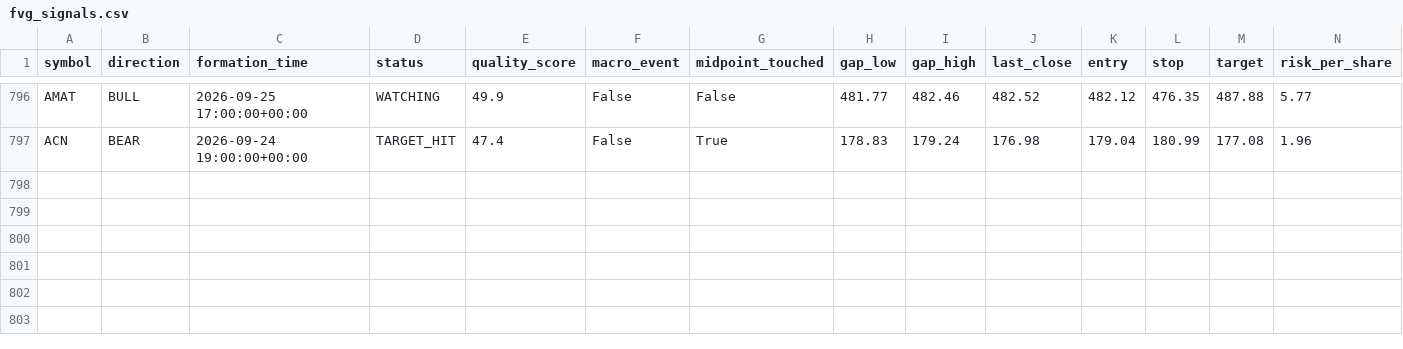
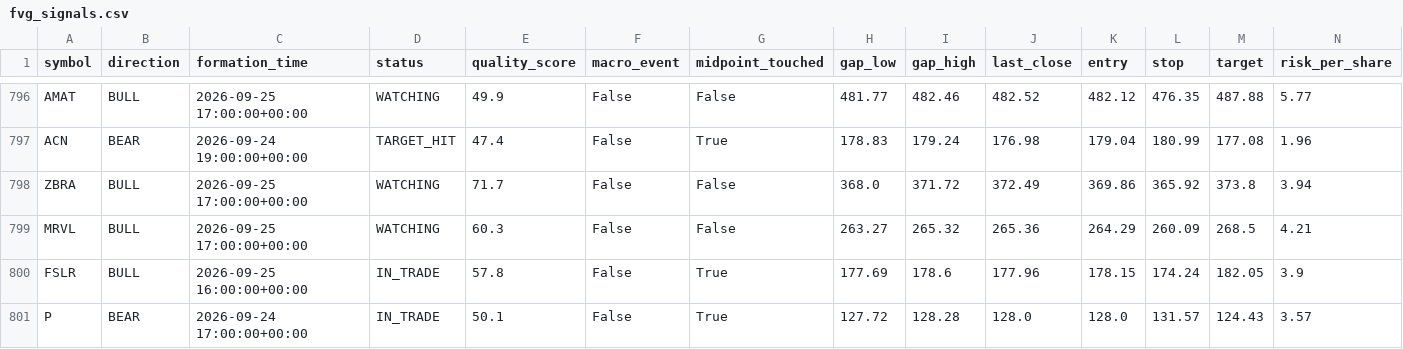
Before and after one commit to bsayrafi/stocks, a CSV file: logs/fvg_signals.csv, drawn as a sheet; only a part is shown, gaps mark what is left out; rows hold the shown columns only; the diff names each change by its address in the sheet, - before the commit and + after, or states it on an @@ line.

Commit message:
Update signal log 2026-09-25 17:33 UTC

```diff
--- a/logs/fvg_signals.csv
+++ b/logs/fvg_signals.csv
+row 798: ZBRA | BULL | 2026-09-25 17:00:00+00:00 | WATCHING | 71.7 | False | False | 368.0 | 371.72 | 372.49 | 369.86 | 365.92 | 373.8 | 3.94
+row 799: MRVL | BULL | 2026-09-25 17:00:00+00:00 | WATCHING | 60.3 | False | False | 263.27 | 265.32 | 265.36 | 264.29 | 260.09 | 268.5 | 4.21
+row 800: FSLR | BULL | 2026-09-25 16:00:00+00:00 | IN_TRADE | 57.8 | False | True | 177.69 | 178.6 | 177.96 | 178.15 | 174.24 | 182.05 | 3.9
+row 801: P | BEAR | 2026-09-24 17:00:00+00:00 | IN_TRADE | 50.1 | False | True | 127.72 | 128.28 | 128.0 | 128.0 | 131.57 | 124.43 | 3.57
```
